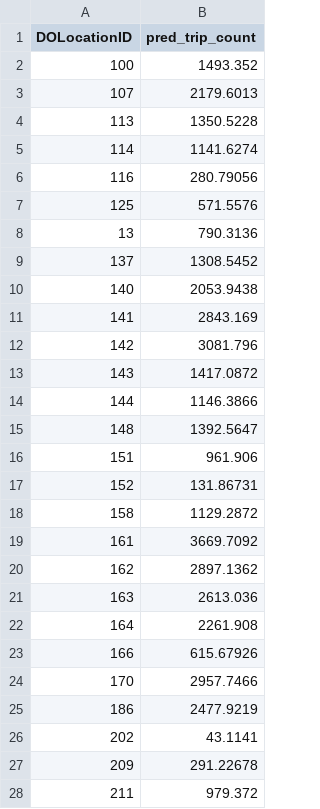
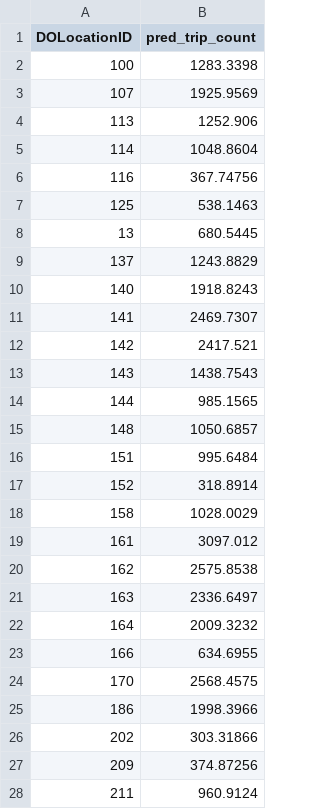
Before and after one commit to andyf28/spatio-temporal, a CSV file: outputs/predicted_taxi_dropoffs_2025.csv, drawn as a sheet; only a part is shown; the diff covers the shown part only.

Commit message:
fine-tuned outputs

```diff
--- a/outputs/predicted_taxi_dropoffs_2025.csv
+++ b/outputs/predicted_taxi_dropoffs_2025.csv
@@ -1,28 +1,28 @@
 DOLocationID,pred_trip_count
-100,1493.352
-107,2179.6013
-113,1350.5228
-114,1141.6274
-116,280.79056
-125,571.5576
-13,790.3136
-137,1308.5452
-140,2053.9438
-141,2843.169
-142,3081.796
-143,1417.0872
-144,1146.3866
-148,1392.5647
-151,961.906
-152,131.86731
-158,1129.2872
-161,3669.7092
-162,2897.1362
-163,2613.036
-164,2261.908
-166,615.67926
-170,2957.7466
-186,2477.9219
-202,43.1141
-209,291.22678
-211,979.372
+100,1283.3398
+107,1925.9569
+113,1252.906
+114,1048.8604
+116,367.74756
+125,538.1463
+13,680.5445
+137,1243.8829
+140,1918.8243
+141,2469.7307
+142,2417.521
+143,1438.7543
+144,985.1565
+148,1050.6857
+151,995.6484
+152,318.8914
+158,1028.0029
+161,3097.012
+162,2575.8538
+163,2336.6497
+164,2009.3232
+166,634.6955
+170,2568.4575
+186,1998.3966
+202,303.31866
+209,374.87256
+211,960.9124
```
Also changed, not shown: 30 edited cells elsewhere in this file, outputs/predicted_taxi_pickups_2025.csv.
